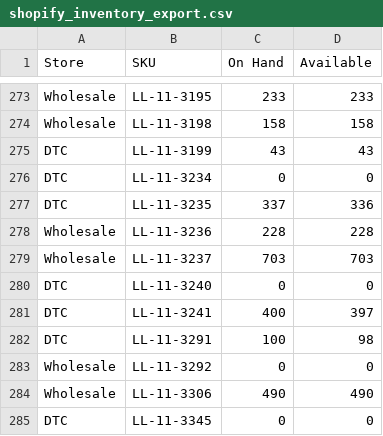
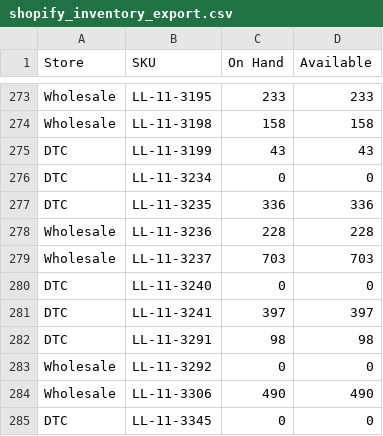
Before and after one commit to Pkirch1211/shopify-inventory-export, a CSV file: exports/shopify_inventory_export.csv, drawn as a sheet; only a part is shown, gaps mark what is left out.

```diff
--- a/exports/shopify_inventory_export.csv
+++ b/exports/shopify_inventory_export.csv
@@ -276,3 +276,3 @@ DTC,LL-11-3199,43,43
 DTC,LL-11-3234,0,0
-DTC,LL-11-3235,337,336
+DTC,LL-11-3235,336,336
 Wholesale,LL-11-3236,228,228
@@ -280,4 +280,4 @@ Wholesale,LL-11-3237,703,703
 DTC,LL-11-3240,0,0
-DTC,LL-11-3241,400,397
-DTC,LL-11-3291,100,98
+DTC,LL-11-3241,397,397
+DTC,LL-11-3291,98,98
 Wholesale,LL-11-3292,0,0
```
